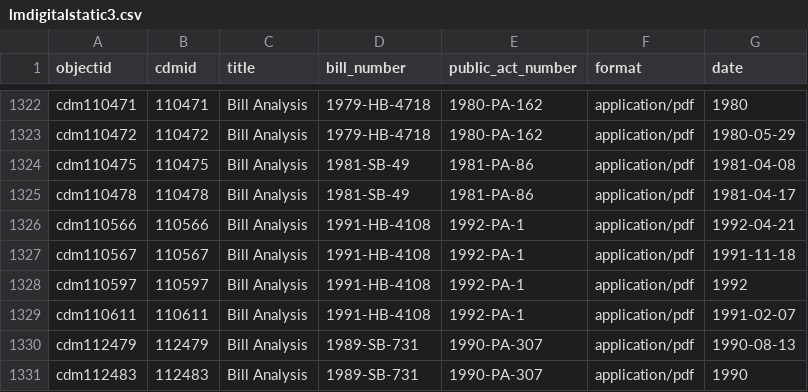
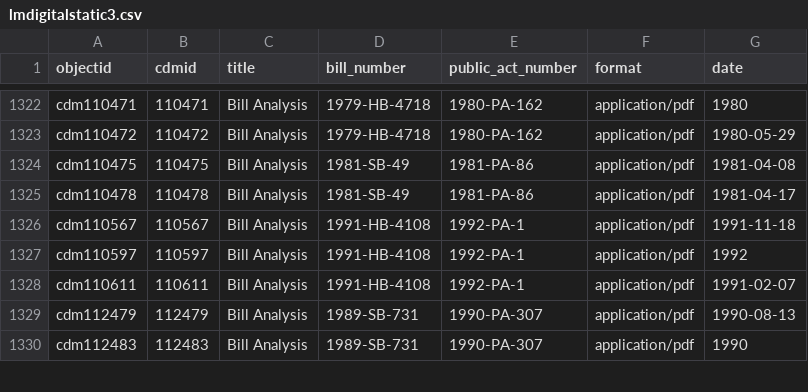
Before and after one commit to Temoshee/lmdigitalstatic2, a CSV file: _data/lmdigitalstatic3.csv, drawn as a sheet; only a part is shown, gaps mark what is left out.

Commit message:
removed compound object metadata

```diff
--- a/_data/lmdigitalstatic3.csv
+++ b/_data/lmdigitalstatic3.csv
@@ -1325,3 +1325,2 @@ cdm110475,110475,Bill Analysis,1981-SB-49,1981-PA-86,application/pdf,1981-04-08
 cdm110478,110478,Bill Analysis,1981-SB-49,1981-PA-86,application/pdf,1981-04-17
-cdm110566,110566,Bill Analysis,1991-HB-4108,1992-PA-1,application/pdf,1992-04-21
 cdm110567,110567,Bill Analysis,1991-HB-4108,1992-PA-1,application/pdf,1991-11-18
```
